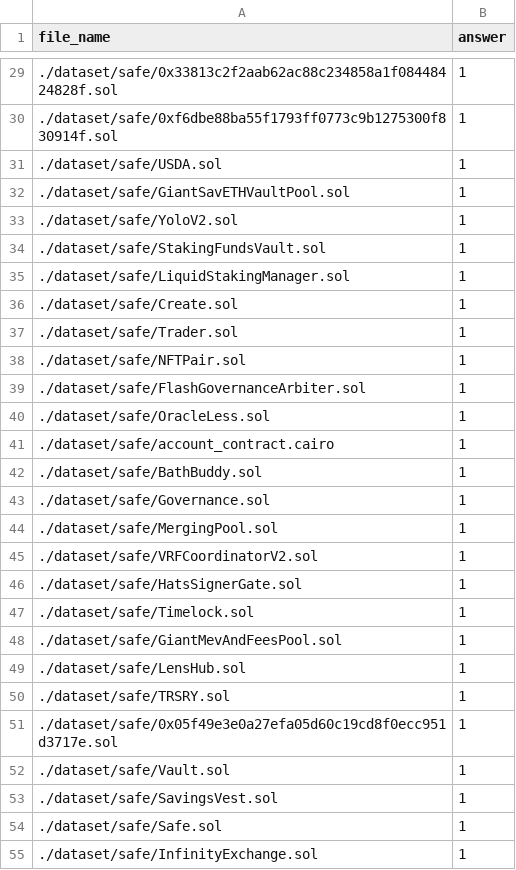
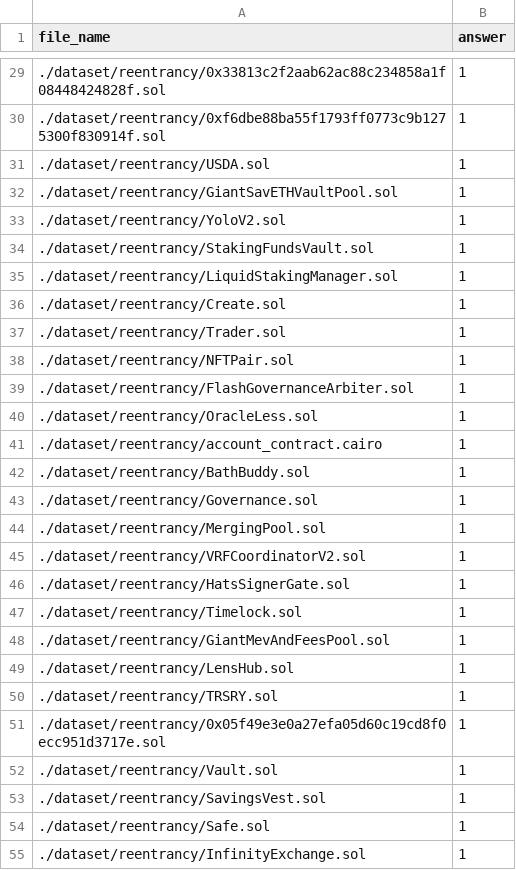
Before and after one commit to OneSavieLabs/Bastet, a CSV file: dataset/dataset_reentrancy.csv, drawn as a sheet; only a part is shown, gaps mark what is left out; the diff covers the shown part only.

Commit message:
refactor: move smart contracts to reentrancy dataset

```diff
--- a/dataset/dataset_reentrancy.csv
+++ b/dataset/dataset_reentrancy.csv
@@ -29,27 +29,27 @@ file_name,answer
-./dataset/safe/0x33813c2f2aab62ac88c234858a1f08448424828f.sol,1
-./dataset/safe/0xf6dbe88ba55f1793ff0773c9b1275300f830914f.sol,1
-./dataset/safe/USDA.sol,1
-./dataset/safe/GiantSavETHVaultPool.sol,1
-./dataset/safe/YoloV2.sol,1
-./dataset/safe/StakingFundsVault.sol,1
-./dataset/safe/LiquidStakingManager.sol,1
-./dataset/safe/Create.sol,1
-./dataset/safe/Trader.sol,1
-./dataset/safe/NFTPair.sol,1
-./dataset/safe/FlashGovernanceArbiter.sol,1
-./dataset/safe/OracleLess.sol,1
-./dataset/safe/account_contract.cairo,1
-./dataset/safe/BathBuddy.sol,1
-./dataset/safe/Governance.sol,1
-./dataset/safe/MergingPool.sol,1
-./dataset/safe/VRFCoordinatorV2.sol,1
-./dataset/safe/HatsSignerGate.sol,1
-./dataset/safe/Timelock.sol,1
-./dataset/safe/GiantMevAndFeesPool.sol,1
-./dataset/safe/LensHub.sol,1
-./dataset/safe/TRSRY.sol,1
-./dataset/safe/0x05f49e3e0a27efa05d60c19cd8f0ecc951d3717e.sol,1
-./dataset/safe/Vault.sol,1
-./dataset/safe/SavingsVest.sol,1
-./dataset/safe/Safe.sol,1
-./dataset/safe/InfinityExchange.sol,1
+./dataset/reentrancy/0x33813c2f2aab62ac88c234858a1f08448424828f.sol,1
+./dataset/reentrancy/0xf6dbe88ba55f1793ff0773c9b1275300f830914f.sol,1
+./dataset/reentrancy/USDA.sol,1
+./dataset/reentrancy/GiantSavETHVaultPool.sol,1
+./dataset/reentrancy/YoloV2.sol,1
+./dataset/reentrancy/StakingFundsVault.sol,1
+./dataset/reentrancy/LiquidStakingManager.sol,1
+./dataset/reentrancy/Create.sol,1
+./dataset/reentrancy/Trader.sol,1
+./dataset/reentrancy/NFTPair.sol,1
+./dataset/reentrancy/FlashGovernanceArbiter.sol,1
+./dataset/reentrancy/OracleLess.sol,1
+./dataset/reentrancy/account_contract.cairo,1
+./dataset/reentrancy/BathBuddy.sol,1
+./dataset/reentrancy/Governance.sol,1
+./dataset/reentrancy/MergingPool.sol,1
+./dataset/reentrancy/VRFCoordinatorV2.sol,1
+./dataset/reentrancy/HatsSignerGate.sol,1
+./dataset/reentrancy/Timelock.sol,1
+./dataset/reentrancy/GiantMevAndFeesPool.sol,1
+./dataset/reentrancy/LensHub.sol,1
+./dataset/reentrancy/TRSRY.sol,1
+./dataset/reentrancy/0x05f49e3e0a27efa05d60c19cd8f0ecc951d3717e.sol,1
+./dataset/reentrancy/Vault.sol,1
+./dataset/reentrancy/SavingsVest.sol,1
+./dataset/reentrancy/Safe.sol,1
+./dataset/reentrancy/InfinityExchange.sol,1
```
Also changed, not shown: 56 edited cells elsewhere in this file.
